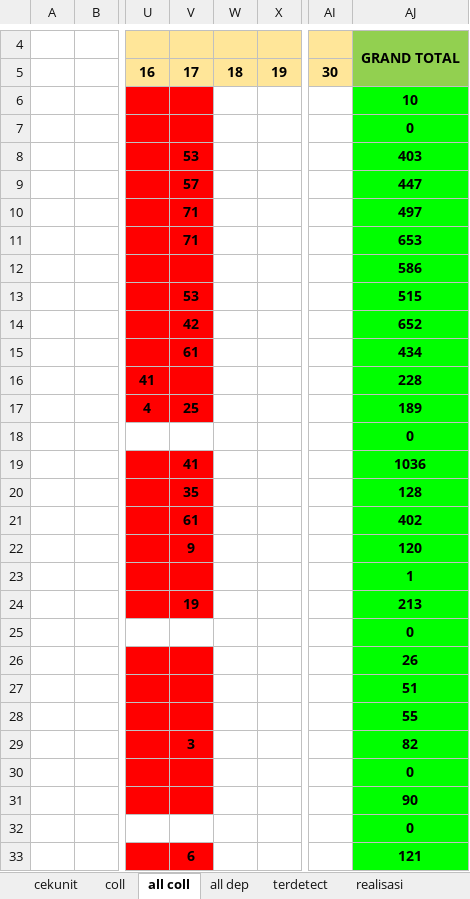
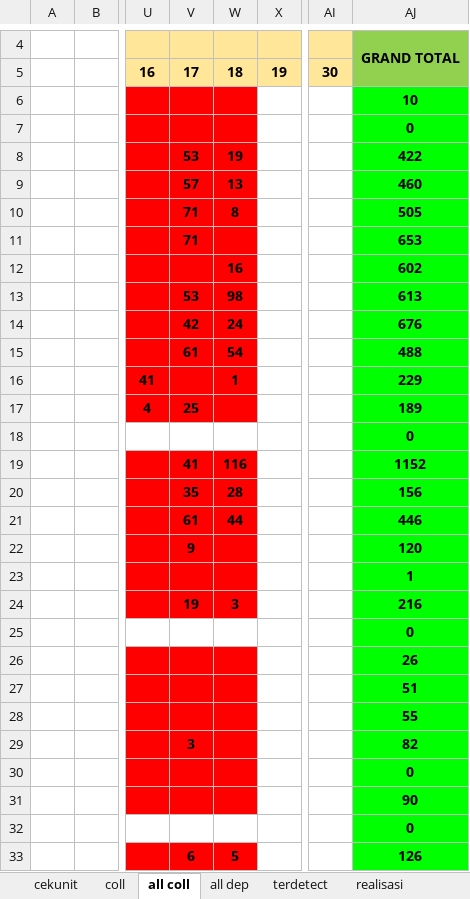
Before and after one commit to neuxdotdev/cekunit, an Excel workbook: src/report/CekUnitReportNovember.xlsx, sheet all coll, drawn as a sheet; only a part is shown, gaps mark what is left out; values as stored, in another font and other column widths than the file's, no borders; conditional formats not drawn; the diff covers the shown part only; the diff names each change by its address in the sheet, - before the commit and + after, or states it on an @@ line.

```diff
--- a/src/report/CekUnitReportNovember.xlsx (sheet all coll)
+++ b/src/report/CekUnitReportNovember.xlsx (sheet all coll)
-W6:W17 fill: none
+W6:W17 fill: #FF0000
-W8: (empty)
+W8: 19
-AJ8: 403
+AJ8: 422
-W9: (empty)
+W9: 13
-AJ9: 447
+AJ9: 460
-W10: (empty)
+W10: 8
-AJ10: 497
+AJ10: 505
-W12: (empty)
+W12: 16
-AJ12: 586
+AJ12: 602
-W13: (empty)
+W13: 98
-AJ13: 515
+AJ13: 613
-W14: (empty)
+W14: 24
-AJ14: 652
+AJ14: 676
-W15: (empty)
+W15: 54
-AJ15: 434
+AJ15: 488
-W16: (empty)
+W16: 1
-AJ16: 228
+AJ16: 229
-W19: (empty)
+W19: 116
-W19:W24 fill: none
+W19:W24 fill: #FF0000
-AJ19: 1036
+AJ19: 1152
-W20: (empty)
+W20: 28
-AJ20: 128
+AJ20: 156
-W21: (empty)
+W21: 44
-AJ21: 402
+AJ21: 446
-W24: (empty)
+W24: 3
-AJ24: 213
+AJ24: 216
-W26:W31 fill: none
+W26:W31 fill: #FF0000
-W33: (empty)
+W33: 5
-W33 fill: none
+W33 fill: #FF0000
-AJ33: 121
+AJ33: 126
```
Also changed, not shown: 38 edited cells and cell formats elsewhere in this sheet, sheet cekunit, sheet coll.
